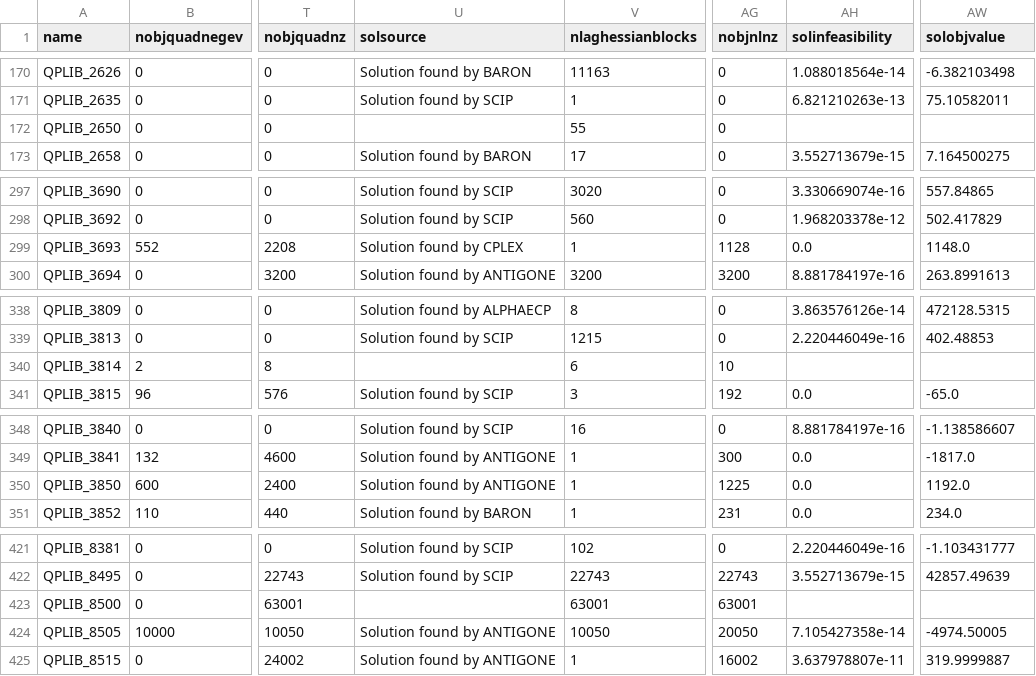
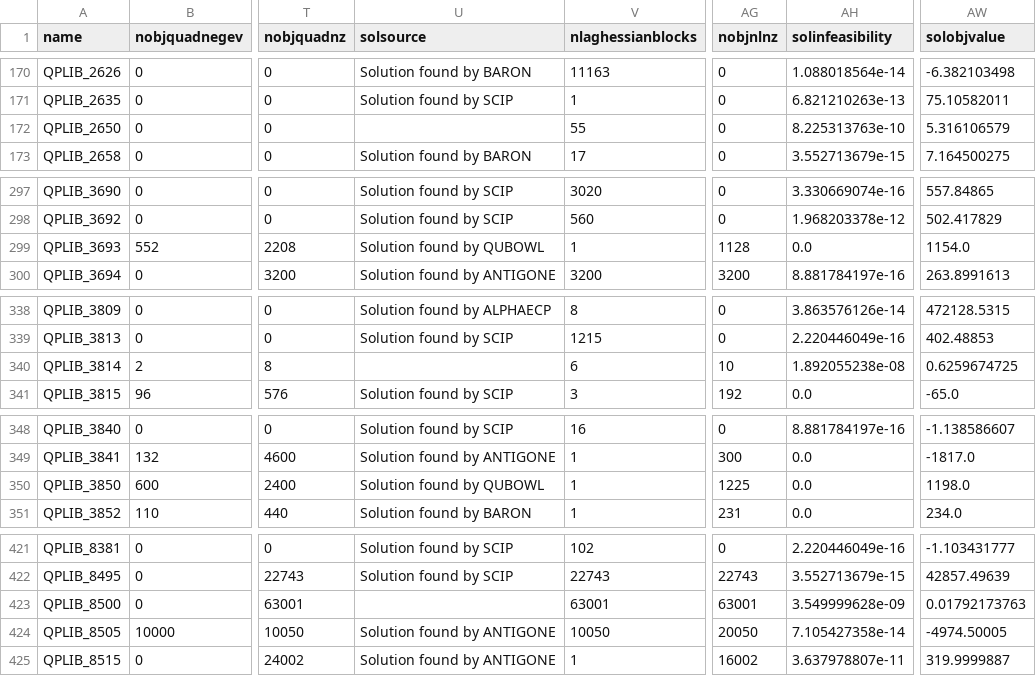
Before and after one commit to lidingxu/QPLIB_query, a CSV file: instancedata.csv, drawn as a sheet; only a part is shown, gaps mark what is left out; the diff covers the shown part only; the diff names each change by its address in the sheet, - before the commit and + after, or states it on an @@ line.

```diff
--- a/instancedata.csv
+++ b/instancedata.csv
-AH172 (solinfeasibility): (empty)
+AH172 (solinfeasibility): 8.225313763e-10
-AW172 (solobjvalue): (empty)
+AW172 (solobjvalue): 5.316106579
-U299 (solsource): Solution found by CPLEX
+U299 (solsource): Solution found by QUBOWL
-AW299 (solobjvalue): 1148.0
+AW299 (solobjvalue): 1154.0
-AH340 (solinfeasibility): (empty)
+AH340 (solinfeasibility): 1.892055238e-08
-AW340 (solobjvalue): (empty)
+AW340 (solobjvalue): 0.6259674725
-U350 (solsource): Solution found by ANTIGONE
+U350 (solsource): Solution found by QUBOWL
-AW350 (solobjvalue): 1192.0
+AW350 (solobjvalue): 1198.0
-AH423 (solinfeasibility): (empty)
+AH423 (solinfeasibility): 3.549999628e-09
-AW423 (solobjvalue): (empty)
+AW423 (solobjvalue): 0.01792173763
```
Also changed, not shown: 4 edited cells elsewhere in this file, 8 other files.
